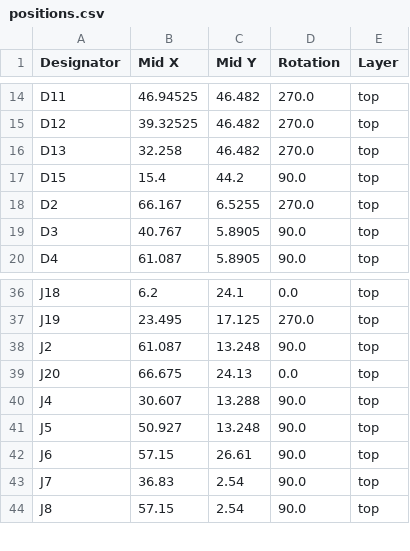
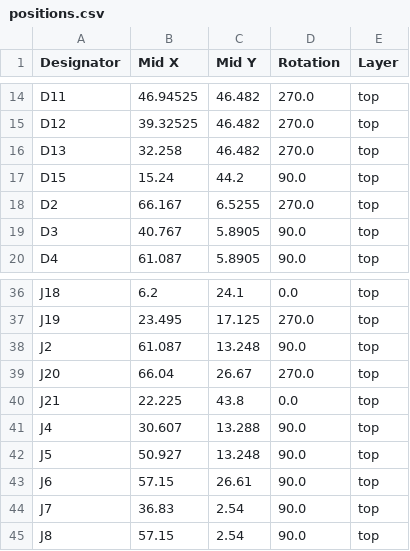
Before and after one commit to todateman/Chibi-T_EFI_ArduinoUno, a CSV file: production/positions.csv, drawn as a sheet; only a part is shown, gaps mark what is left out.

```diff
--- a/production/positions.csv
+++ b/production/positions.csv
@@ -16,3 +16,3 @@ D12,39.32525,46.482,270.0,top
 D13,32.258,46.482,270.0,top
-D15,15.4,44.2,90.0,top
+D15,15.24,44.2,90.0,top
 D2,66.167,6.5255,270.0,top
@@ -38,3 +38,4 @@ J19,23.495,17.125,270.0,top
 J2,61.087,13.248,90.0,top
-J20,66.675,24.13,0.0,top
+J20,66.04,26.67,270.0,top
+J21,22.225,43.8,0.0,top
 J4,30.607,13.288,90.0,top
```
Also changed, not shown: production/bom.csv, production/designators.csv, 17 other files.
